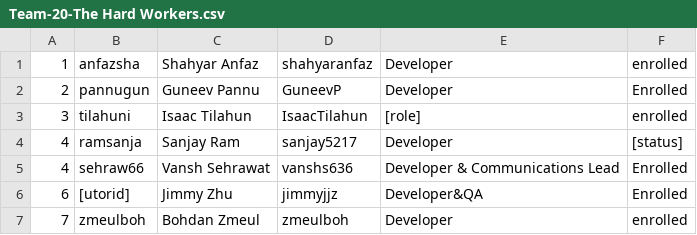
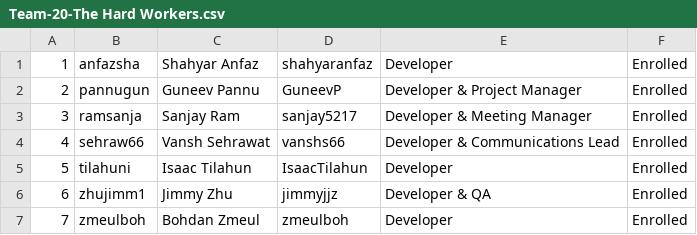
Before and after one commit to GPUOpen-LibrariesAndSDKs/Schola, a CSV file: deliverables/team/Team-20-The Hard Workers.csv, drawn as a sheet.

Commit message:
docs: Fix consistency issues in team csv

```diff
--- a/deliverables/team/Team-20-The Hard Workers.csv
+++ b/deliverables/team/Team-20-The Hard Workers.csv
@@ -1,7 +1,7 @@
-1,anfazsha,Shahyar Anfaz,shahyaranfaz,Developer,enrolled
-2,pannugun,Guneev Pannu,GuneevP,Developer,Enrolled
-3,tilahuni, Isaac Tilahun, IsaacTilahun, [role], enrolled
-4,ramsanja,Sanjay Ram,sanjay5217,Developer,[status]
-4,sehraw66,Vansh Sehrawat,vanshs636,Developer & Communications Lead,Enrolled
-6,[utorid],Jimmy Zhu,jimmyjjz,Developer&QA,Enrolled
-7,zmeulboh,Bohdan Zmeul,zmeulboh,Developer,enrolled
+1,anfazsha,Shahyar Anfaz,shahyaranfaz,Developer,Enrolled
+2,pannugun,Guneev Pannu,GuneevP,Developer & Project Manager,Enrolled
+3,ramsanja,Sanjay Ram,sanjay5217,Developer & Meeting Manager,Enrolled
+4,sehraw66,Vansh Sehrawat,vanshs66,Developer & Communications Lead,Enrolled
+5,tilahuni, Isaac Tilahun, IsaacTilahun,Developer,Enrolled
+6,zhujimm1,Jimmy Zhu,jimmyjjz,Developer & QA,Enrolled
+7,zmeulboh,Bohdan Zmeul,zmeulboh,Developer,Enrolled
```
